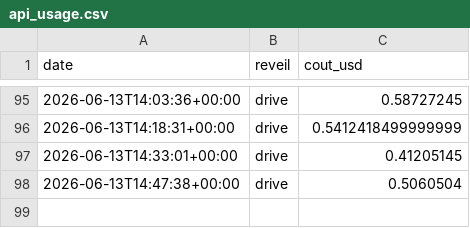
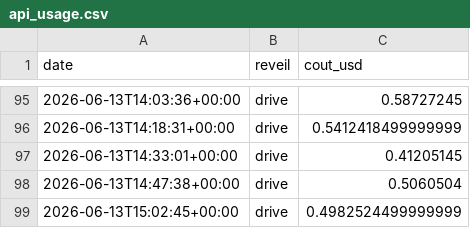
Before and after one commit to MugenRadio/mugenradio, a CSV file: comptes/api_usage.csv, drawn as a sheet; only a part is shown, gaps mark what is left out.

Commit message:
réveil drive

```diff
--- a/comptes/api_usage.csv
+++ b/comptes/api_usage.csv
@@ -98 +98,2 @@ date,reveil,cout_usd
 2026-06-13T14:47:38+00:00,drive,0.5060504
+2026-06-13T15:02:45+00:00,drive,0.4982524499999999
```
